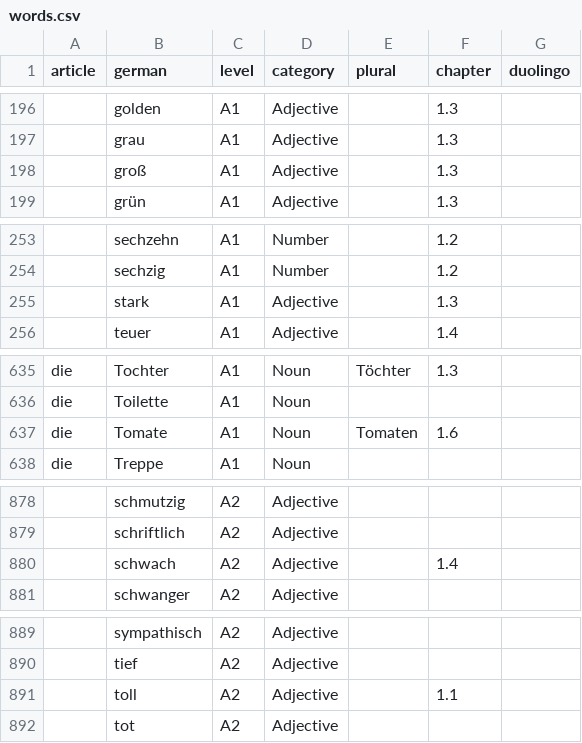
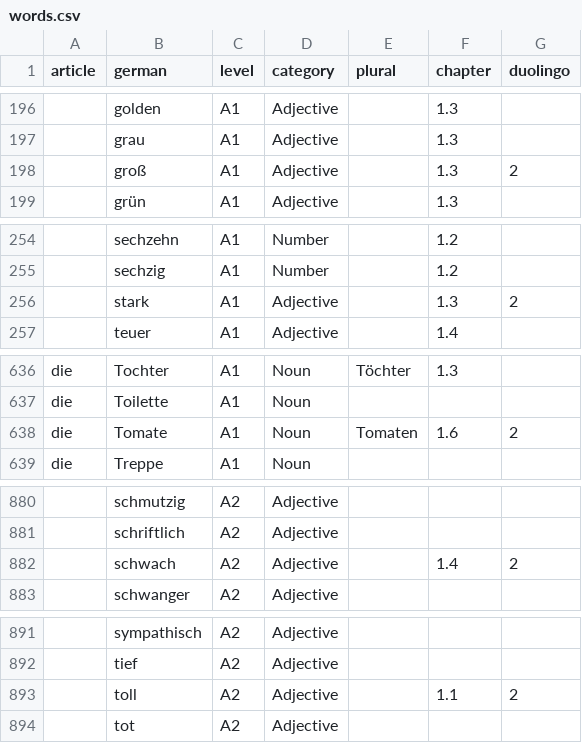
Before and after one commit to melm73/learn_german, a CSV file: db/words.csv, drawn as a sheet; only a part is shown, gaps mark what is left out; addresses are those after the commit; the diff covers the shown part only; the diff names each change by its address in the sheet, - before the commit and + after, or states it on an @@ line.

```diff
--- a/db/words.csv
+++ b/db/words.csv
-G198 (duolingo): (empty)
+G198 (duolingo): 2
-G256 (duolingo): (empty)
+G256 (duolingo): 2
-G638 (duolingo): (empty)
+G638 (duolingo): 2
-G882 (duolingo): (empty)
+G882 (duolingo): 2
-G893 (duolingo): (empty)
+G893 (duolingo): 2
```
Also changed, not shown: 2 added rows and 12 edited cells elsewhere in this file, 8 other files.
